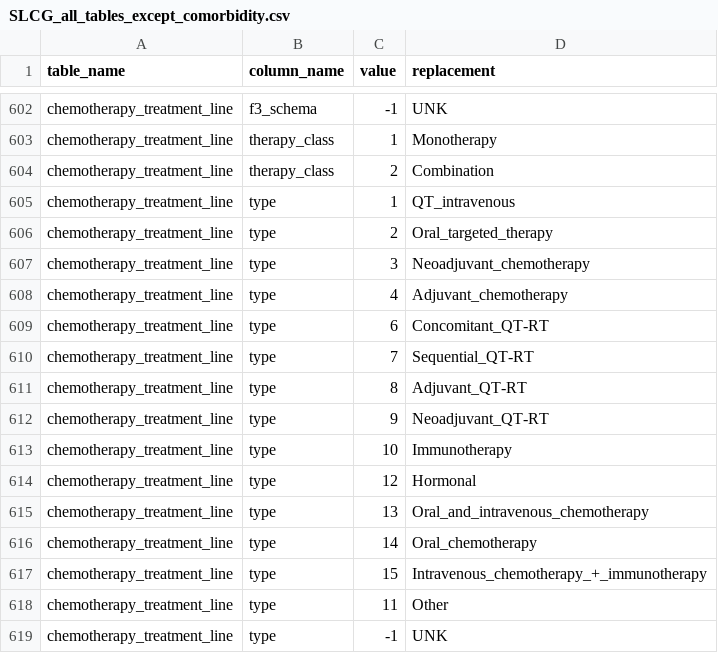
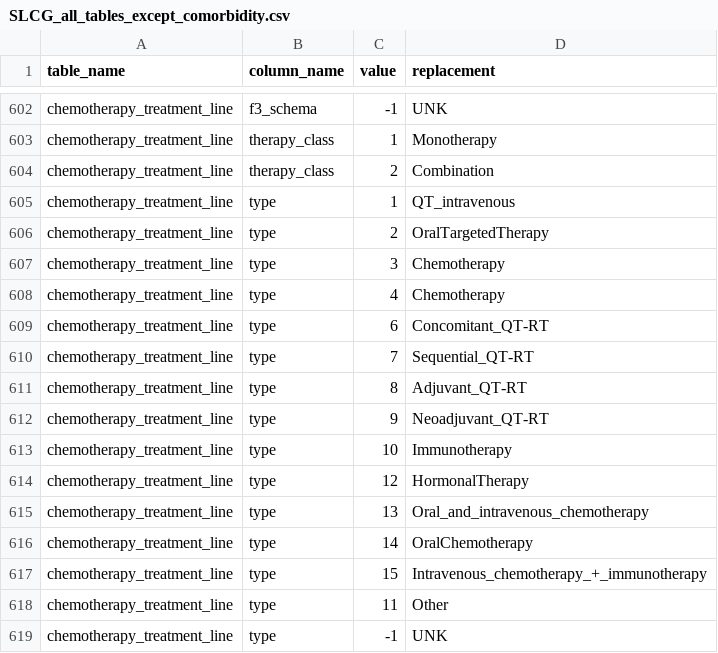
Before and after one commit to SDM-TIB/Dragoman, a CSV file: Sources/CLARIFY-Project/SLCG_all_tables_except_comorbidity.csv, drawn as a sheet; only a part is shown, gaps mark what is left out.

Commit message:
clarify sources are updated!

```diff
--- a/Sources/CLARIFY-Project/SLCG_all_tables_except_comorbidity.csv
+++ b/Sources/CLARIFY-Project/SLCG_all_tables_except_comorbidity.csv
@@ -605,5 +605,5 @@
 "chemotherapy_treatment_line","type","1","QT_intravenous"
-"chemotherapy_treatment_line","type","2","Oral_targeted_therapy"
-"chemotherapy_treatment_line","type","3","Neoadjuvant_chemotherapy"
-"chemotherapy_treatment_line","type","4","Adjuvant_chemotherapy"
+"chemotherapy_treatment_line","type","2","OralTargetedTherapy"
+"chemotherapy_treatment_line","type","3","Chemotherapy"
+"chemotherapy_treatment_line","type","4","Chemotherapy"
 "chemotherapy_treatment_line","type","6","Concomitant_QT-RT"
@@ -613,5 +613,5 @@
 "chemotherapy_treatment_line","type","10","Immunotherapy"
-"chemotherapy_treatment_line","type","12","Hormonal"
+"chemotherapy_treatment_line","type","12","HormonalTherapy"
 "chemotherapy_treatment_line","type","13","Oral_and_intravenous_chemotherapy"
-"chemotherapy_treatment_line","type","14","Oral_chemotherapy"
+"chemotherapy_treatment_line","type","14","OralChemotherapy"
 "chemotherapy_treatment_line","type","15","Intravenous_chemotherapy_+_immunotherapy"
```
Also changed, not shown: 1 other file.
